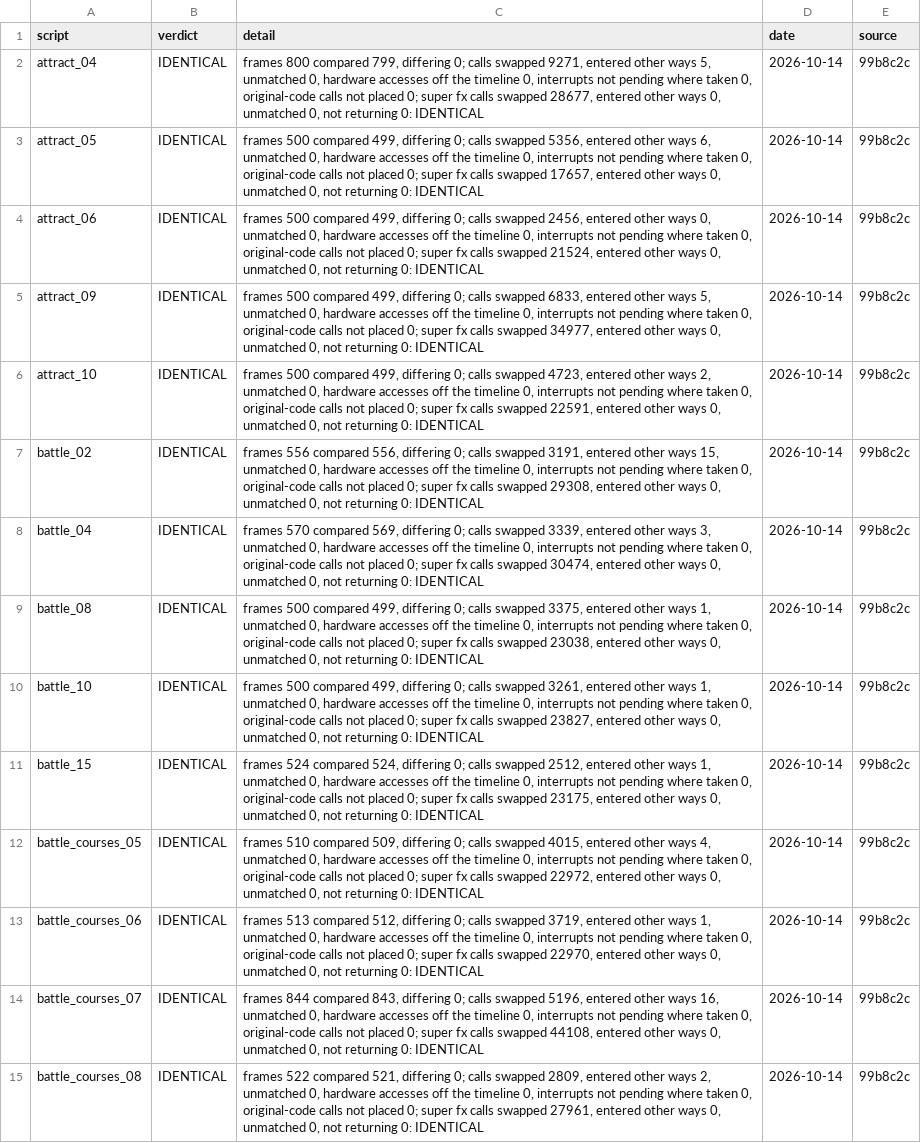
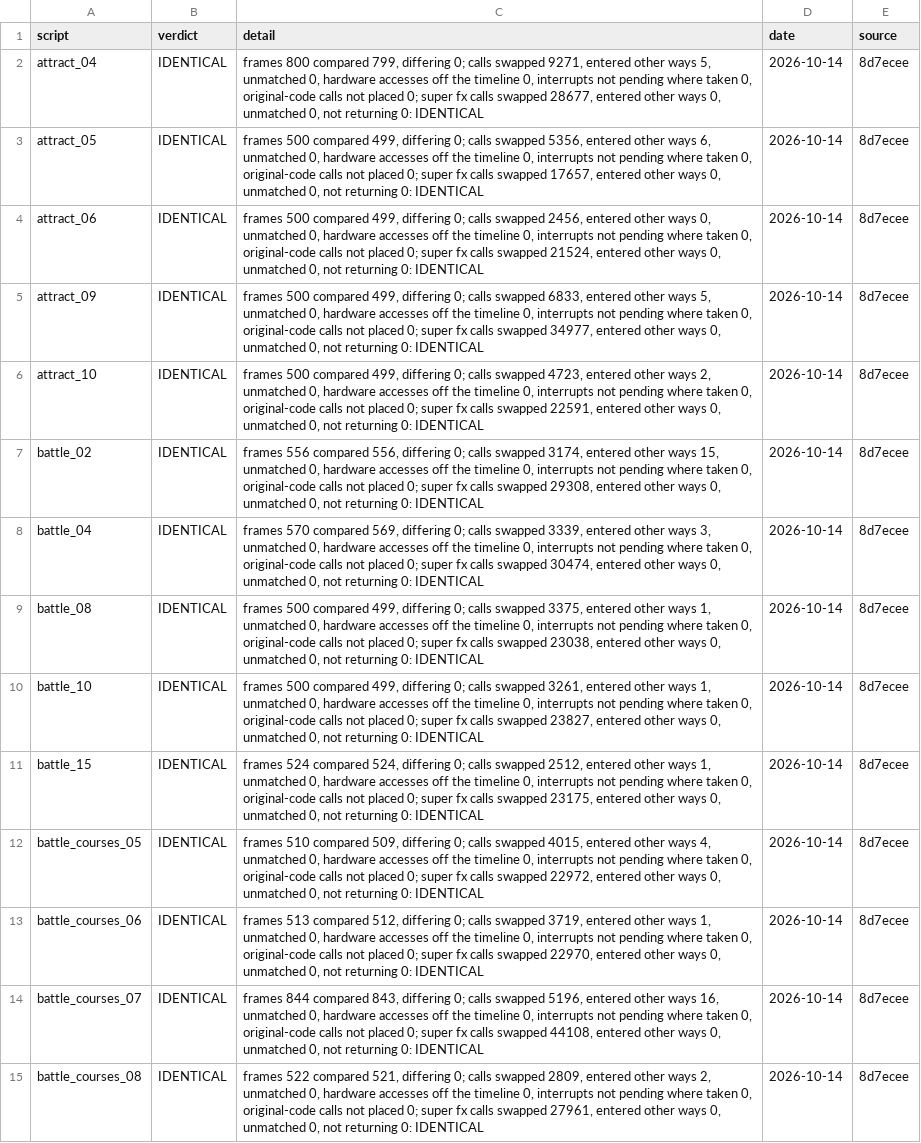
Before and after one commit to Mabec-games/Stunt-Race-FX-DECOMP, a CSV file: config/stuntracefx/whole_image.csv, drawn as a sheet; only a part is shown; the diff covers the shown part only; the diff names each change by its address in the sheet, - before the commit and + after, or states it on an @@ line.

```diff
--- a/config/stuntracefx/whole_image.csv
+++ b/config/stuntracefx/whole_image.csv
-E2:E15 (source): 99b8c2c
+E2:E15 (source): 8d7ecee
-C7 (detail): …calls swapped 3191, entered other…
+C7 (detail): …calls swapped 3174, entered other…
```
Also changed, not shown: 176 edited cells elsewhere in this file, config/stuntracefx/t3_live.csv, 2 other files.
